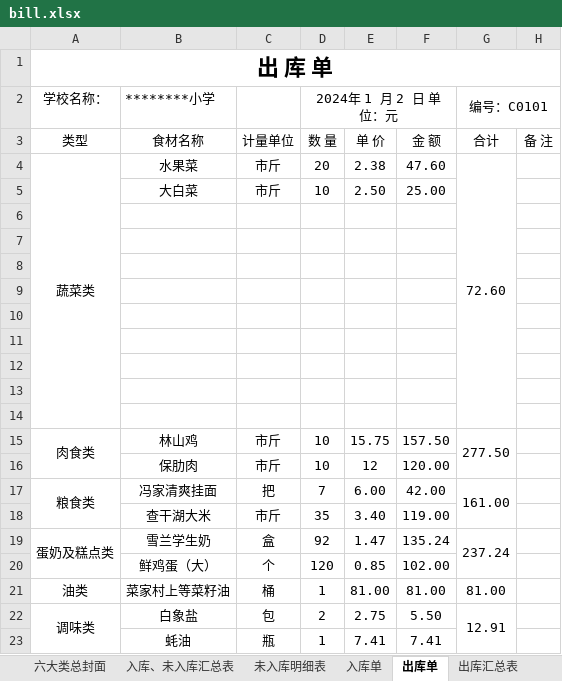
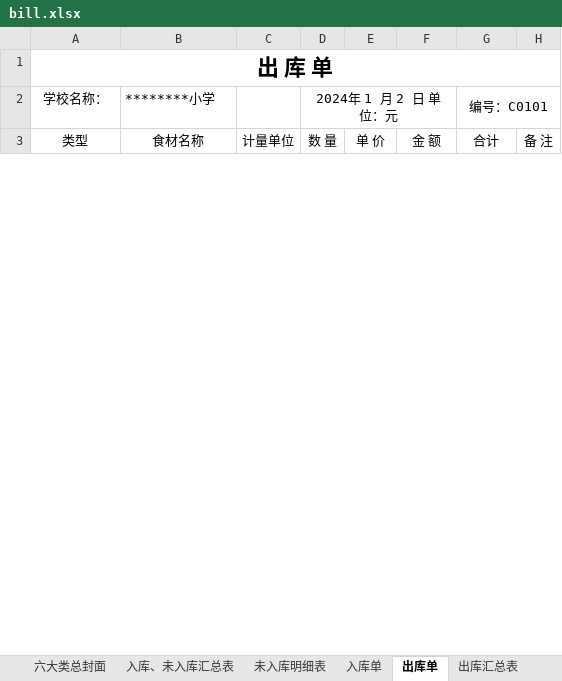
Before and after one commit to larryw3i/funingschool, an Excel workbook: src/fnschool/canteen/data/bill.xlsx, sheet 出库单, drawn as a sheet; only a part is shown; values as stored, in another font and other column widths than the file's, no borders; removed rows and columns are numbered as before the commit, all else as after; the diff covers the shown part only; the diff names each change by its address in the sheet, - before the commit and + after, or states it on an @@ line.

```diff
--- a/src/fnschool/canteen/data/bill.xlsx (sheet 出库单)
+++ b/src/fnschool/canteen/data/bill.xlsx (sheet 出库单)
-row 4: 蔬菜类 | 水果菜 | 市斤 | 20 | 2.38 | 47.60 | 72.60
-row 5:  | 大白菜 | 市斤 | 10 | 2.50 | 25.00
-row 6: (empty)
-row 7: (empty)
-row 8: (empty)
-row 9: (empty)
-row 10: (empty)
-row 11: (empty)
-row 12: (empty)
-row 13: (empty)
-row 14: (empty)
-row 15: 肉食类 | 林山鸡 | 市斤 | 10 | 15.75 | 157.50 | 277.50
-row 16:  | 保肋肉 | 市斤 | 10 | 12 | 120.00
-row 17: 粮食类 | 冯家清爽挂面 | 把 | 7 | 6.00 | 42.00 | 161.00
-row 18:  | 查干湖大米 | 市斤 | 35 | 3.40 | 119.00
-row 19: 蛋奶及糕点类 | 雪兰学生奶 | 盒 | 92 | 1.47 | 135.24 | 237.24
-row 20:  | 鲜鸡蛋（大） | 个 | 120 | 0.85 | 102.00
-row 21: 油类 | 菜家村上等菜籽油 | 桶 | 1 | 81.00 | 81.00 | 81.00
-row 22: 调味类 | 白象盐 | 包 | 2 | 2.75 | 5.50 | 12.91
-row 23:  | 蚝油 | 瓶 | 1 | 7.41 | 7.41
```
Also changed, not shown: 141 added rows, 121 removed rows, 19 moved rows, 205 edited cells, cell formats and merged cells elsewhere in this sheet, sheet 未入库明细表, sheet 入库、未入库汇总表, sheet 食材盘存表, sheet 出库汇总表, sheet 六大类总封面, 1 other file.
